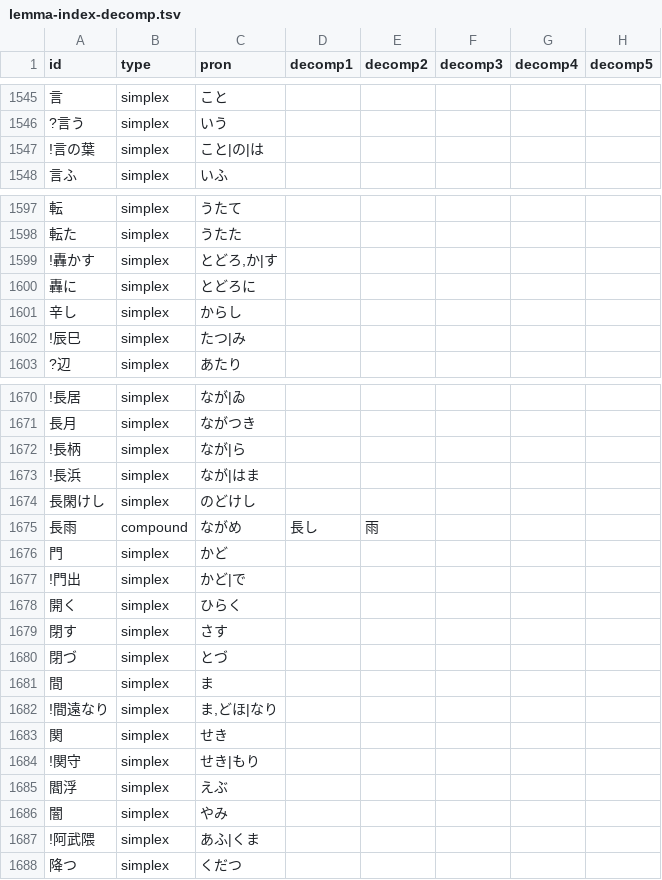
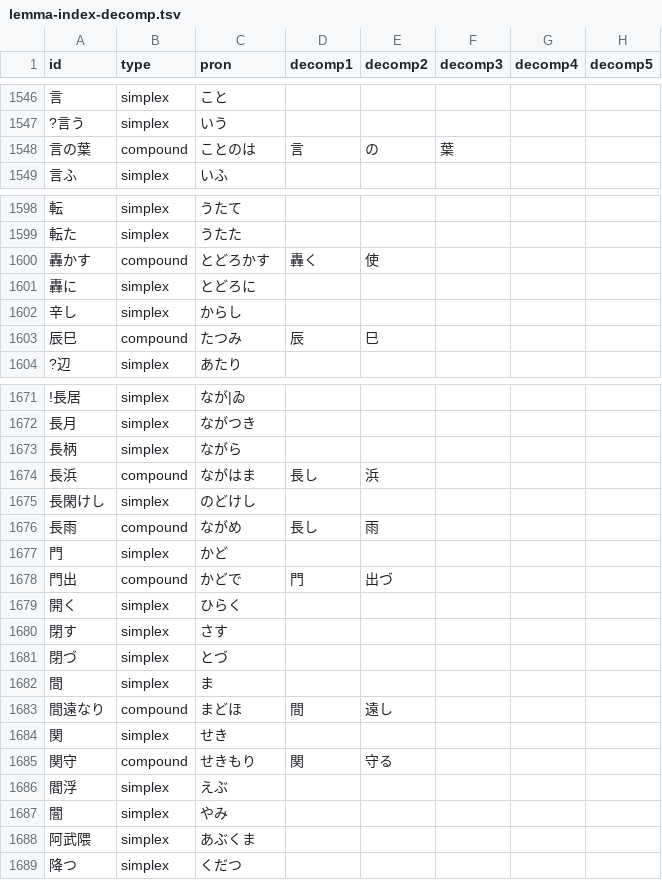
Before and after one commit to idiig/kokinwakashu-prototype, a TSV file: lemma-index-decomp.tsv, drawn as a sheet; only a part is shown, gaps mark what is left out; the diff covers the shown part only.

```diff
--- a/lemma-index-decomp.tsv
+++ b/lemma-index-decomp.tsv
@@ -1546,3 +1547,3 @@ id	type	pron	decomp1	decomp2	decomp3	decomp4	decomp5
 ?言う	simplex	いう				
-!言の葉	simplex	こと|の|は				
+言の葉	compound	ことのは	言	の	葉		
 言ふ	simplex	いふ				
@@ -1598,6 +1599,6 @@ id	type	pron	decomp1	decomp2	decomp3	decomp4	decomp5
 転た	simplex	うたた				
-!轟かす	simplex	とどろ,か|す				
+轟かす	compound	とどろかす	轟く	使			
 轟に	simplex	とどろに				
 辛し	simplex	からし				
-!辰巳	simplex	たつ|み				
+辰巳	compound	たつみ	辰	巳			
 ?辺	simplex	あたり				
@@ -1671,4 +1672,4 @@ id	type	pron	decomp1	decomp2	decomp3	decomp4	decomp5
 長月	simplex	ながつき				
-!長柄	simplex	なが|ら				
-!長浜	simplex	なが|はま				
+長柄	simplex	ながら				
+長浜	compound	ながはま	長し	浜			
 長閑けし	simplex	のどけし				
@@ -1676,3 +1677,3 @@ id	type	pron	decomp1	decomp2	decomp3	decomp4	decomp5
 門	simplex	かど				
-!門出	simplex	かど|で				
+門出	compound	かどで	門	出づ			
 開く	simplex	ひらく
@@ -1681,8 +1682,8 @@ id	type	pron	decomp1	decomp2	decomp3	decomp4	decomp5
 間	simplex	ま				
-!間遠なり	simplex	ま,どほ|なり				
+間遠なり	compound	まどほ	間	遠し			
 関	simplex	せき				
-!関守	simplex	せき|もり				
+関守	compound	せきもり	関	守る			
 閻浮	simplex	えぶ				
 闇	simplex	やみ				
-!阿武隈	simplex	あふ|くま				
+阿武隈	simplex	あぶくま				
 降つ	simplex	くだつ				
```
Also changed, not shown: 10 added rows and 10 removed rows elsewhere in this file, 6 other files.
